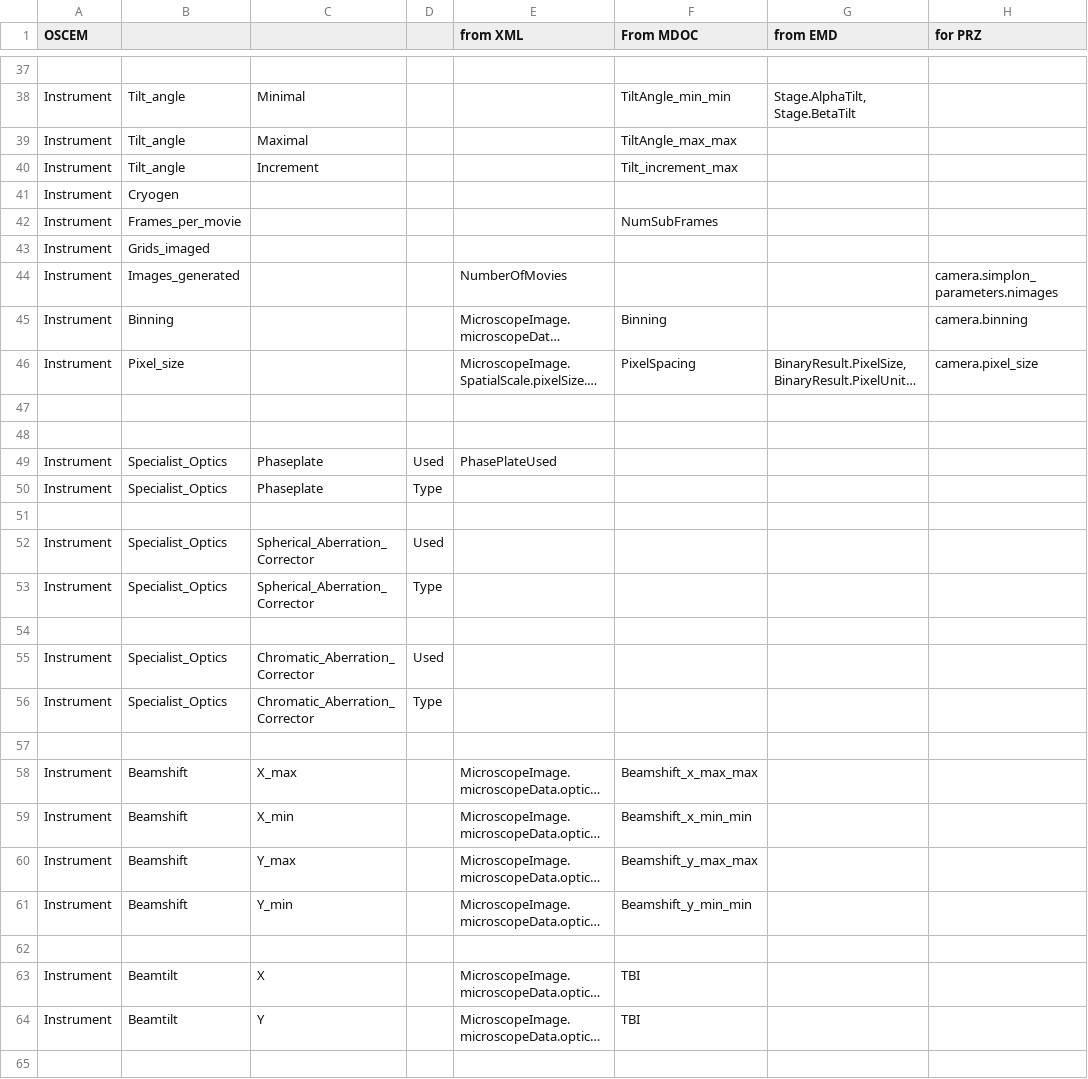
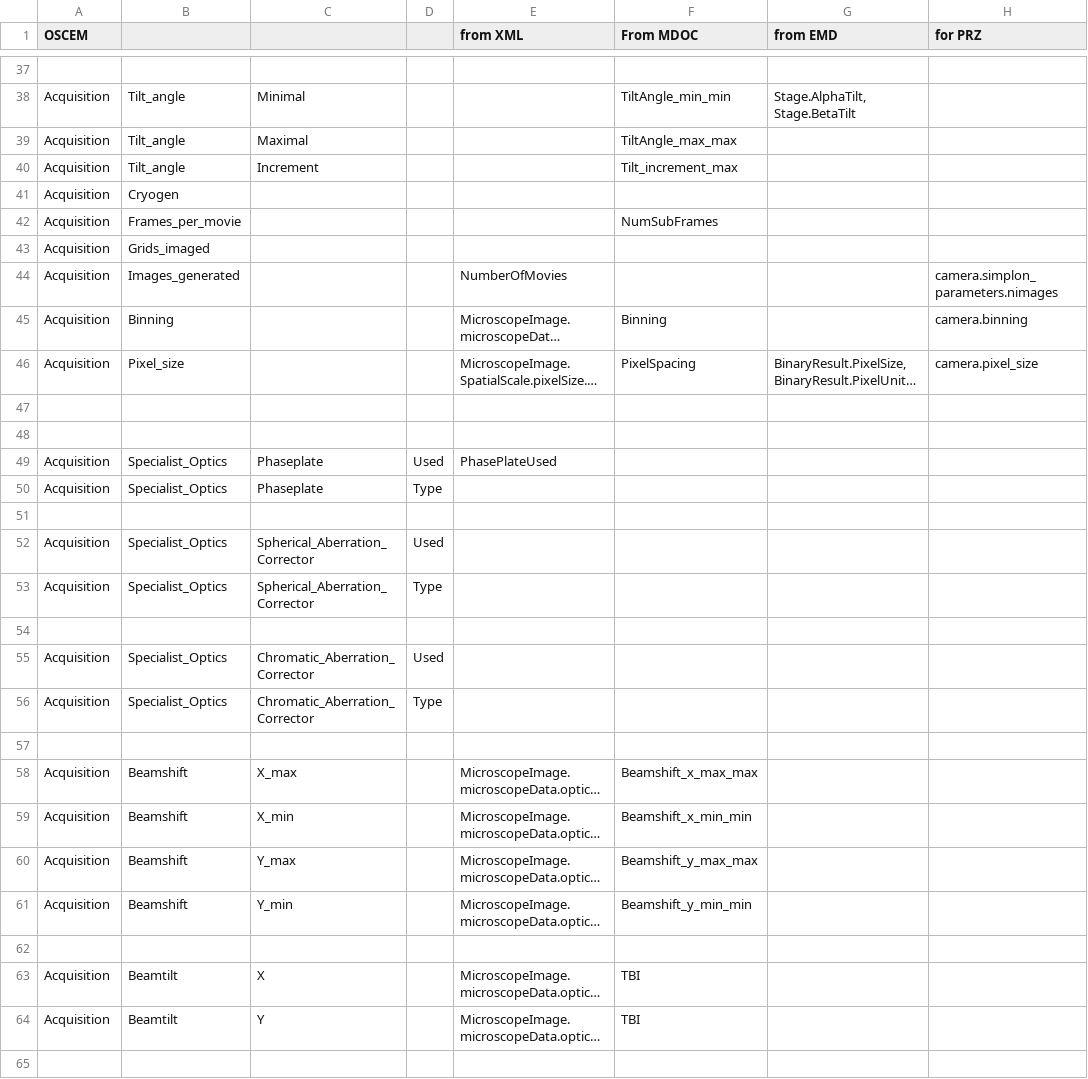
Before and after one commit to SwissOpenEM/LS_Metadata_reader, a CSV file: conversion/conversions.csv, drawn as a sheet; only a part is shown, gaps mark what is left out; long unchanged cells end in …; the diff covers the shown part only; the diff names each change by its address in the sheet, - before the commit and + after, or states it on an @@ line.

Commit message:
updated conversion to match new OSCEM schemas

```diff
--- a/conversion/conversions.csv
+++ b/conversion/conversions.csv
-A38:A46 (OSCEM): Instrument
+A38:A46 (OSCEM): Acquisition
-A49:A50 (OSCEM): Instrument
+A49:A50 (OSCEM): Acquisition
-A52:A53 (OSCEM): Instrument
+A52:A53 (OSCEM): Acquisition
-A55:A56 (OSCEM): Instrument
+A55:A56 (OSCEM): Acquisition
-A58:A61 (OSCEM): Instrument
+A58:A61 (OSCEM): Acquisition
-A63:A64 (OSCEM): Instrument
+A63:A64 (OSCEM): Acquisition
```
Also changed, not shown: 32 edited cells elsewhere in this file, 2 other files.
